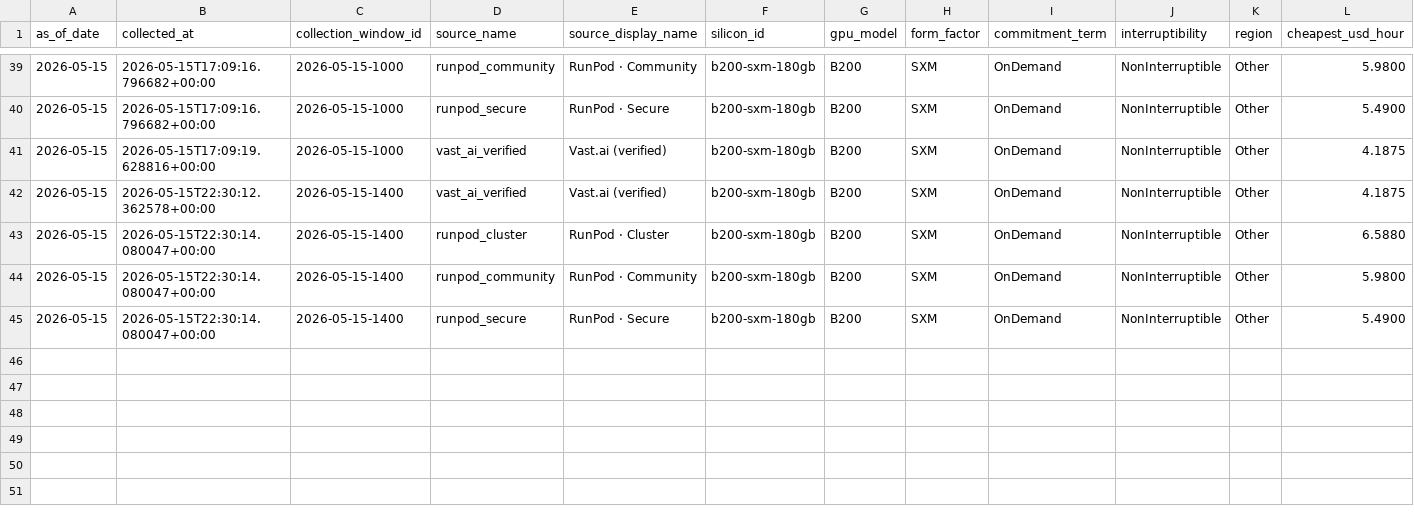
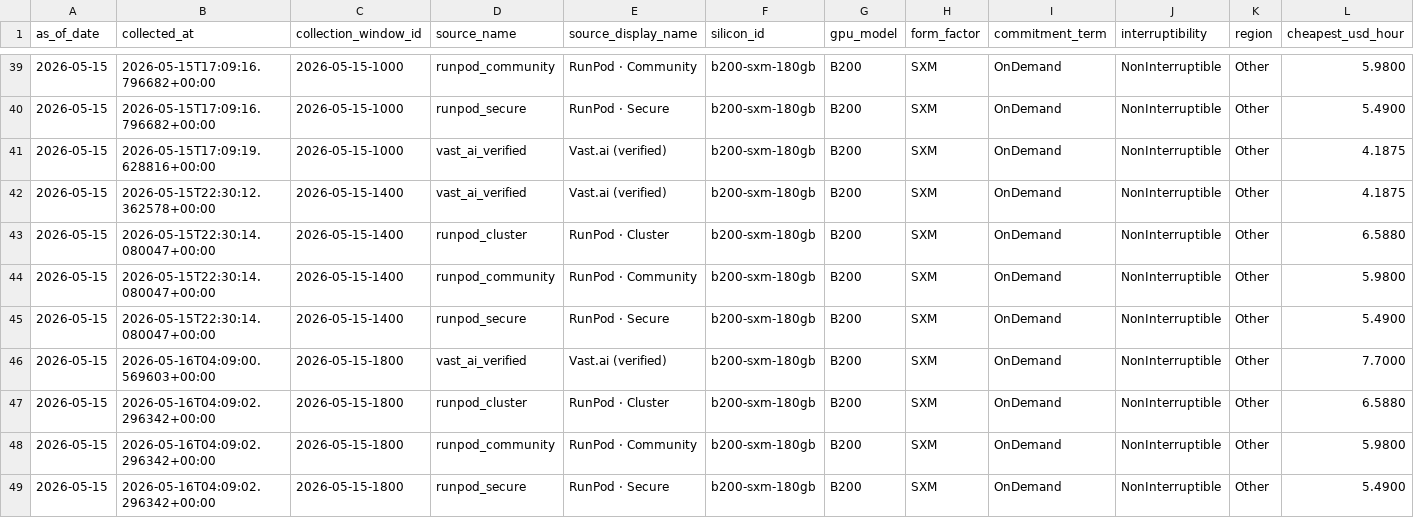
Before and after one commit to ccir-index/ccir-site, a CSV file: public/data/marketplace_b200-sxm-180gb.csv, drawn as a sheet; only a part is shown, gaps mark what is left out; rows hold the shown columns only; the diff names each change by its address in the sheet, - before the commit and + after, or states it on an @@ line.

Commit message:
data: refresh snapshot to 2026-05-15

```diff
--- a/public/data/marketplace_b200-sxm-180gb.csv
+++ b/public/data/marketplace_b200-sxm-180gb.csv
+row 46: 2026-05-15 | 2026-05-16T04:09:00.569603+00:00 | 2026-05-15-1800 | vast_ai_verified | Vast.ai (verified) | b200-sxm-180gb | B200 | SXM | OnDemand | NonInterruptible | Other | 7.7000
+row 47: 2026-05-15 | 2026-05-16T04:09:02.296342+00:00 | 2026-05-15-1800 | runpod_cluster | RunPod · Cluster | b200-sxm-180gb | B200 | SXM | OnDemand | NonInterruptible | Other | 6.5880
+row 48: 2026-05-15 | 2026-05-16T04:09:02.296342+00:00 | 2026-05-15-1800 | runpod_community | RunPod · Community | b200-sxm-180gb | B200 | SXM | OnDemand | NonInterruptible | Other | 5.9800
+row 49: 2026-05-15 | 2026-05-16T04:09:02.296342+00:00 | 2026-05-15-1800 | runpod_secure | RunPod · Secure | b200-sxm-180gb | B200 | SXM | OnDemand | NonInterruptible | Other | 5.4900
```
Also changed, not shown: public/data/marketplace_a100-sxm-80gb.csv, public/data/marketplace_h100-sxm-80gb.csv, 2 other files.
